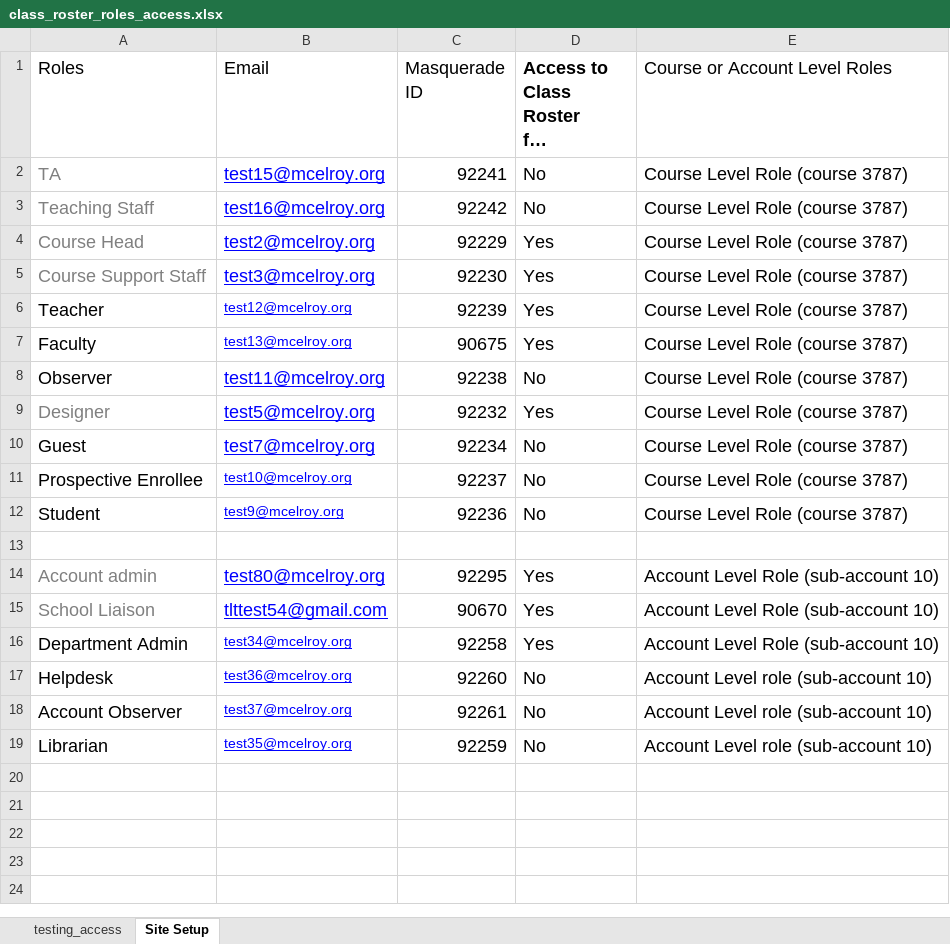
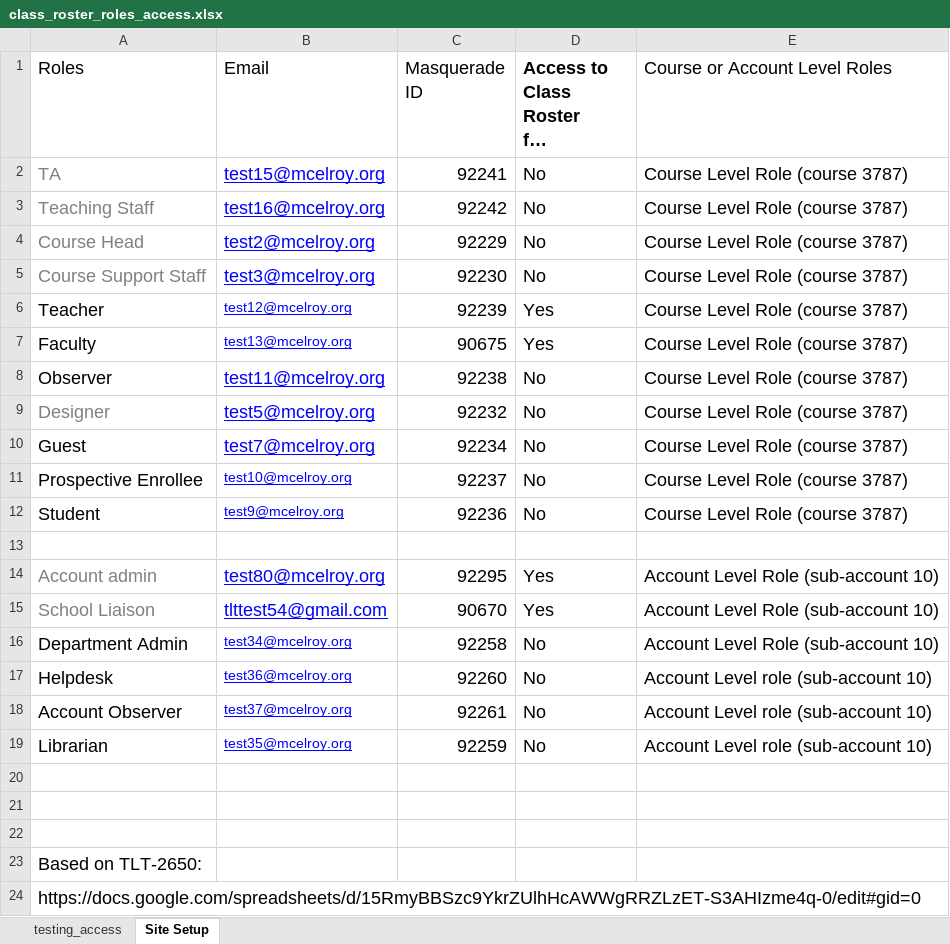
Before and after one commit to Harvard-University-iCommons/canvas_manage_course, an Excel workbook: selenium_tests/class_roster/test_data/class_roster_roles_access.xlsx, sheet Site Setup, drawn as a sheet; long unchanged cells end in …; values as stored, in another font and other column widths than the file's, no borders; the diff names each change by its address in the sheet, - before the commit and + after, or states it on an @@ line.

Commit message:
ok, fixed code and data issues.

```diff
--- a/selenium_tests/class_roster/test_data/class_roster_roles_access.xlsx (sheet Site Setup)
+++ b/selenium_tests/class_roster/test_data/class_roster_roles_access.xlsx (sheet Site Setup)
-D4:D5: Yes
+D4:D5: No
-D9: Yes
+D9: No
-D16: Yes
+D16: No
+row 20: (empty)
+row 21: (empty)
+row 22: (empty)
+row 23: Based on TLT-2650:
+row 24: https://docs.google.com/spreadsheets/d/15RmyBBSzc9YkrZUlhHcAWWgRRZLzET-S3AHIzme4q-0/edit#gid=0
```
Also changed, not shown: sheet testing_access, 1 other file.
